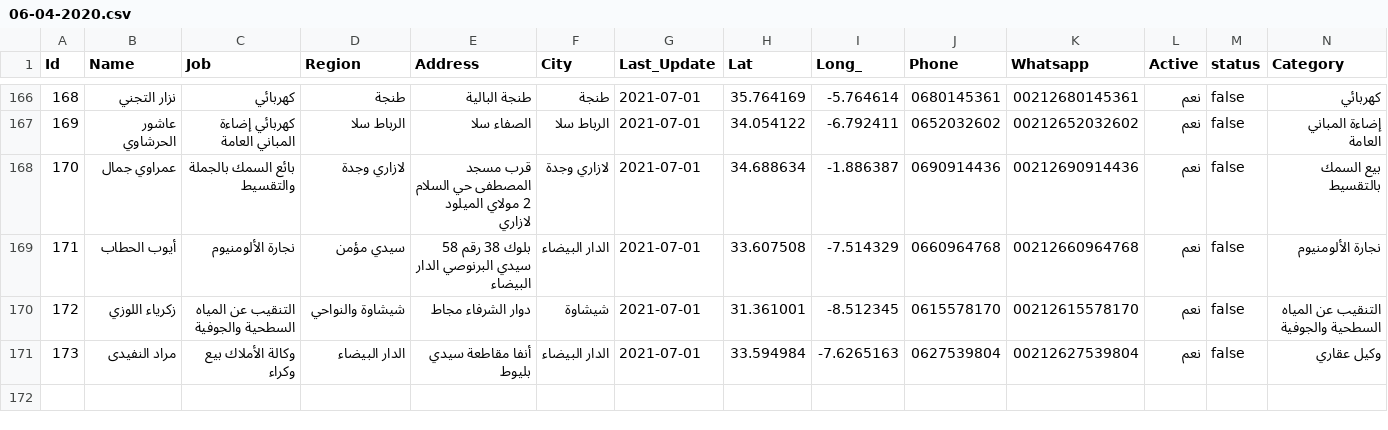
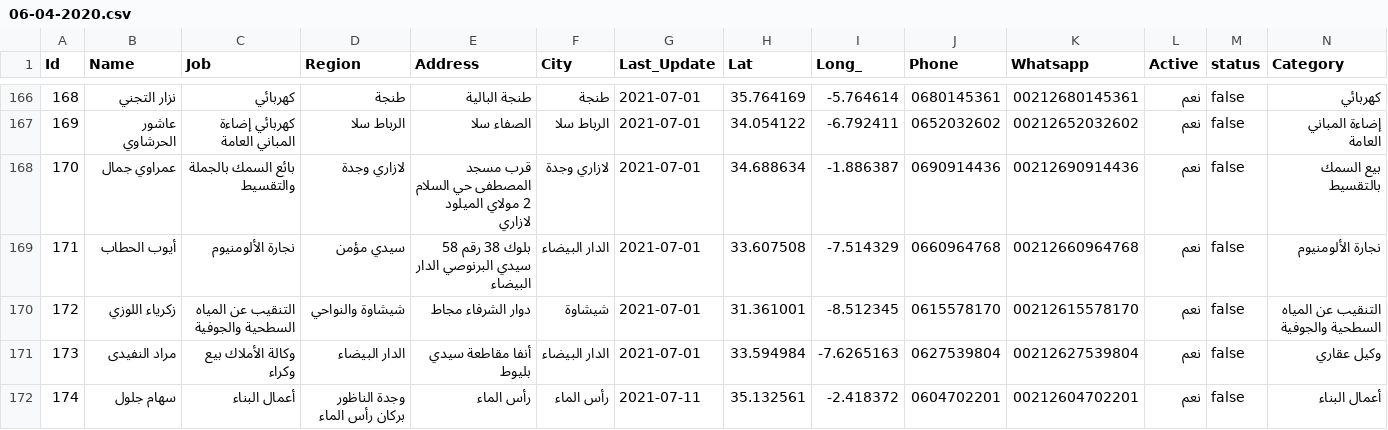
Before and after one commit to intCount/AeTest, a CSV file: 06-04-2020.csv, drawn as a sheet; only a part is shown, gaps mark what is left out; the diff names each change by its address in the sheet, - before the commit and + after, or states it on an @@ line.

Commit message:
Update

```diff
--- a/06-04-2020.csv
+++ b/06-04-2020.csv
+row 172: 174 | سهام جلول | أعمال البناء | وجدة الناظور بركان رأس الماء | رأس الماء | رأس الماء | 2021-07-11 | 35.132561 | -2.418372 | 0604702201 | 00212604702201 | نعم | false | أعمال البناء
```
